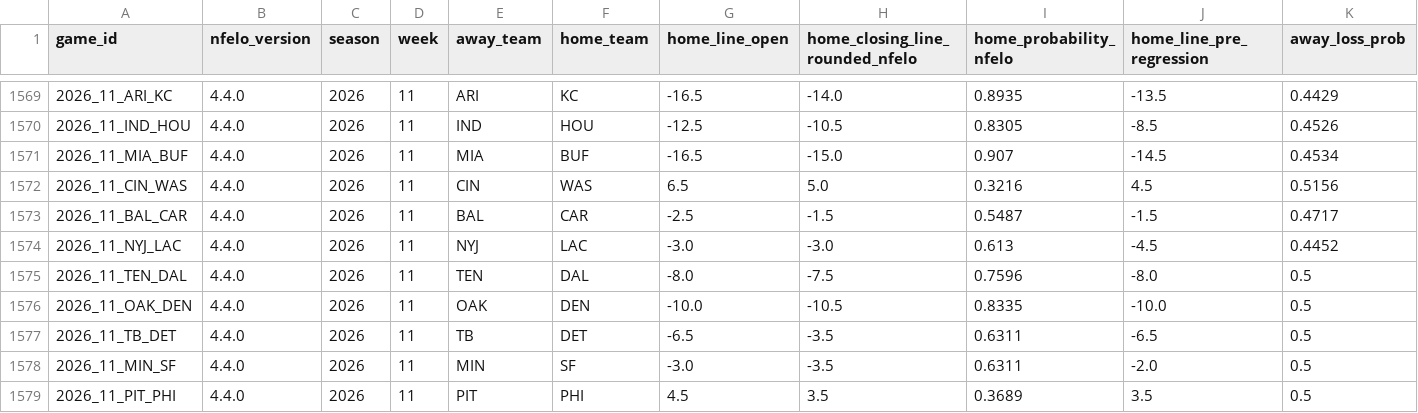
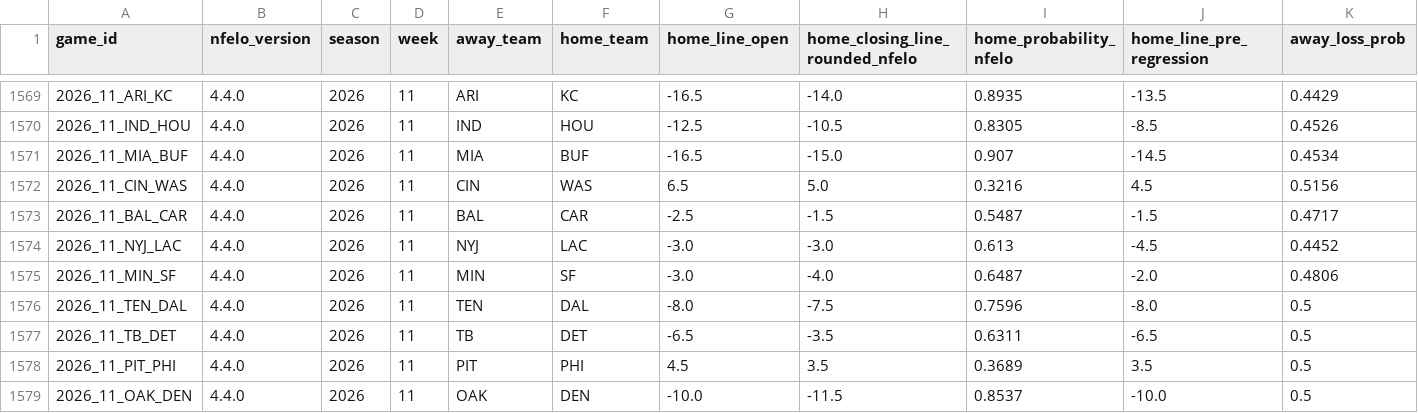
Before and after one commit to greerreNFL/nfelo, a CSV file: output_data/historic_projected_spreads.csv, drawn as a sheet; only a part is shown, gaps mark what is left out; removed rows and columns are numbered as before the commit, all else as after; rows hold the shown columns only; the diff names each change by its address in the sheet, - before the commit and + after, or states it on an @@ line.

```diff
--- a/output_data/historic_projected_spreads.csv
+++ b/output_data/historic_projected_spreads.csv
+row 1575: 2026_11_MIN_SF | 4.4.0 | 2026 | 11 | MIN | SF | -3.0 | -4.0 | 0.6487 | -2.0 | 0.4806
-row 1576: 2026_11_OAK_DEN | 4.4.0 | 2026 | 11 | OAK | DEN | -10.0 | -10.5 | 0.8335 | -10.0 | 0.5
-row 1578: 2026_11_MIN_SF | 4.4.0 | 2026 | 11 | MIN | SF | -3.0 | -3.5 | 0.6311 | -2.0 | 0.5
+row 1579: 2026_11_OAK_DEN | 4.4.0 | 2026 | 11 | OAK | DEN | -10.0 | -11.5 | 0.8537 | -10.0 | 0.5
```
Also changed, not shown: output_data/prediction_tracker.csv, 1 other file.
